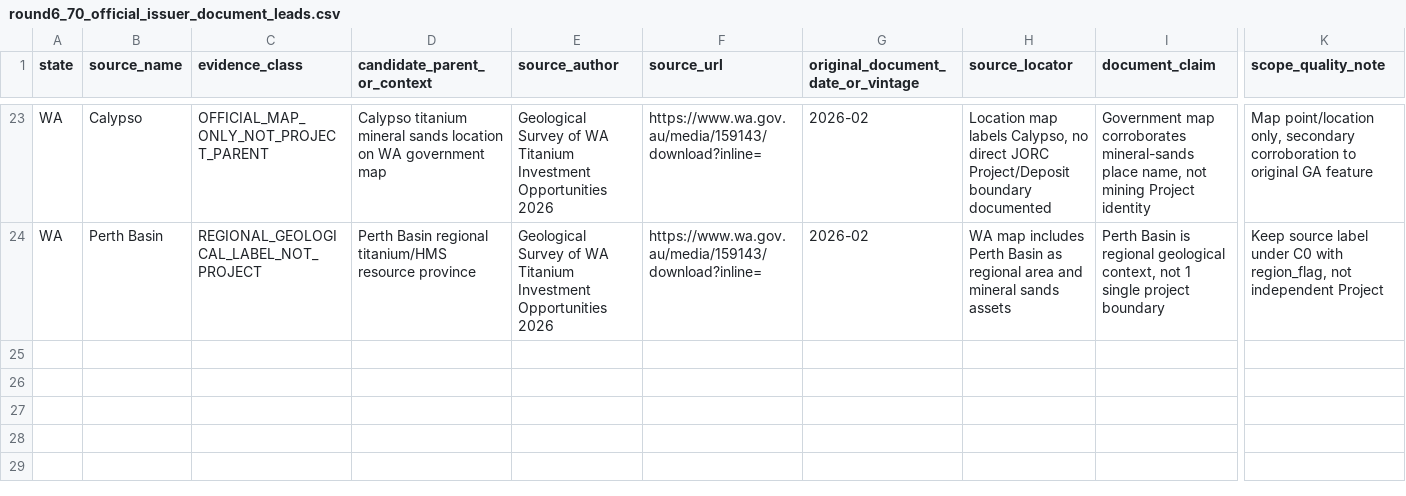
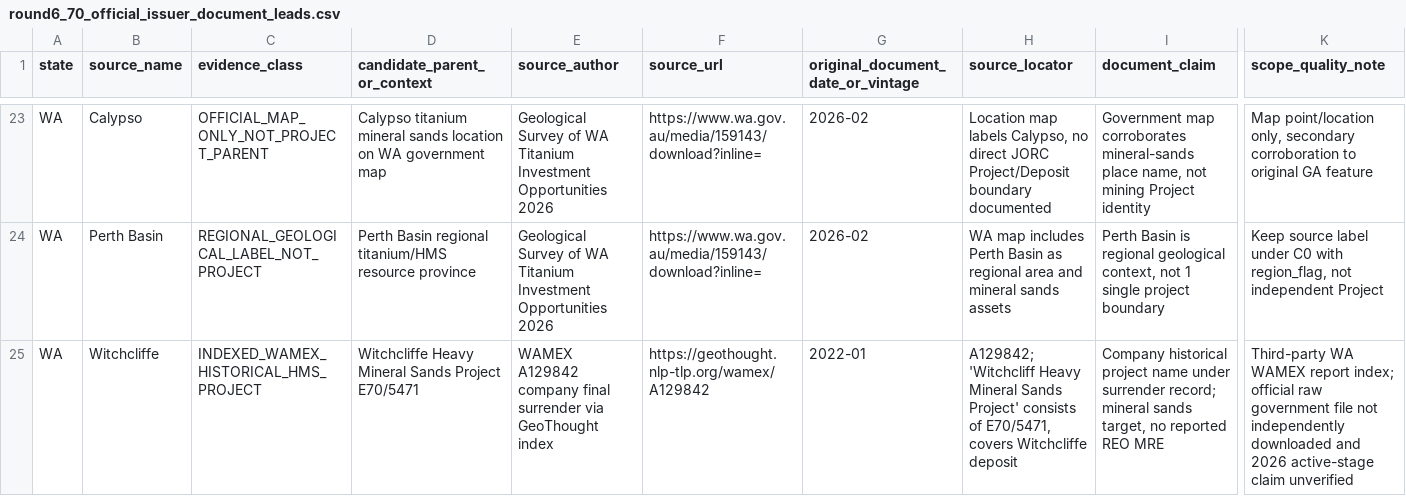
Before and after one commit to lleeoo0611-stack/AU_REE, a CSV file: inputs/source_review_20261031/round6_70_official_issuer_document_leads.csv, drawn as a sheet; only a part is shown, gaps mark what is left out; rows hold the shown columns only; the diff names each change by its address in the sheet, - before the commit and + after, or states it on an @@ line.

Commit message:
research(p0): add Witchcliffe historic WAMEX A129842 surrender-based Project context, with source caveat

```diff
--- a/inputs/source_review_20261031/round6_70_official_issuer_document_leads.csv
+++ b/inputs/source_review_20261031/round6_70_official_issuer_document_leads.csv
+row 25: WA | Witchcliffe | INDEXED_WAMEX_HISTORICAL_HMS_PROJECT | Witchcliffe Heavy Mineral Sands Project E70/5471 | WAMEX A129842 company final surrender via GeoThought index | https://geothought.nlp-tlp.org/wamex/A129842 | 2022-01 | A129842; 'Witchcliff Heavy Mineral Sands Project' consists of E70/5471, covers Witchcliffe deposit | Company historical project name under surrender record; mineral sands target, no reported REO MRE | Third-party WA WAMEX report index; official raw government file not independently downloaded and 2026 active-stage claim unverified
```
